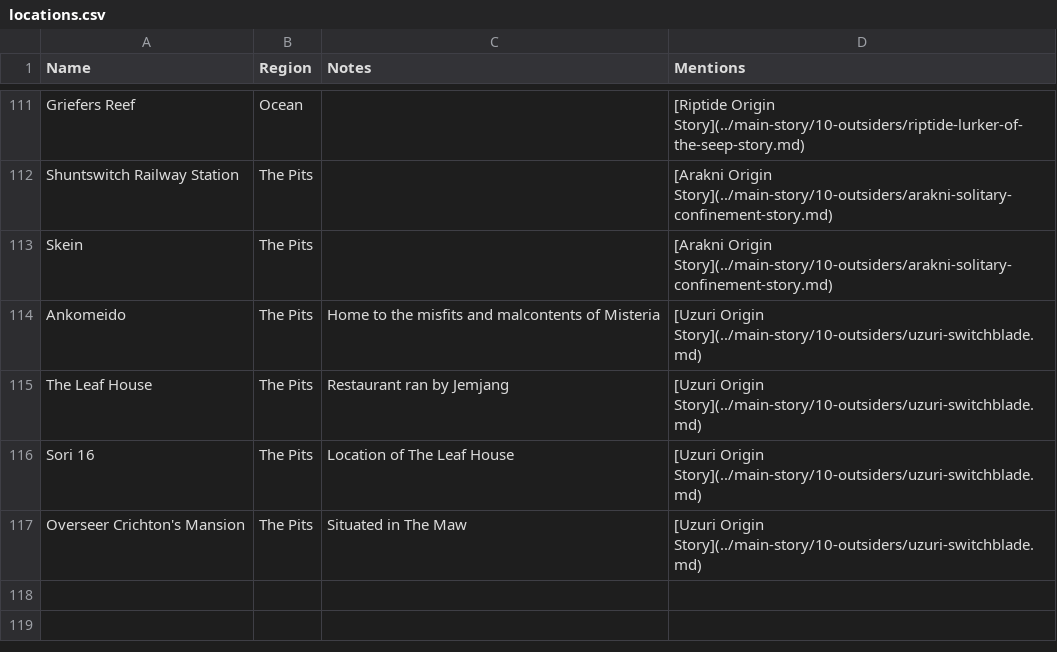
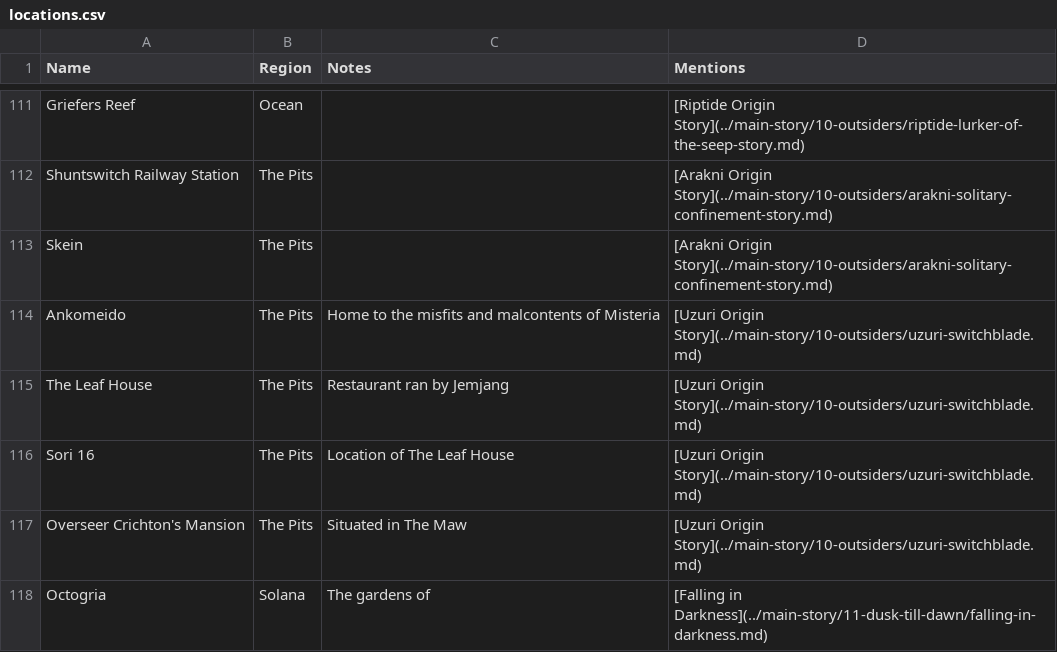
Before and after one commit to nathaneastwood/fablore, a CSV file: src/data/locations.csv, drawn as a sheet; only a part is shown, gaps mark what is left out.

```diff
--- a/src/data/locations.csv
+++ b/src/data/locations.csv
@@ -117 +117,2 @@ Sori 16|The Pits|Location of The Leaf House|[Uzuri Origin Story](../main-story/1
 Overseer Crichton's Mansion|The Pits|Situated in The Maw|[Uzuri Origin Story](../main-story/10-outsiders/uzuri-switchblade.md)
+Octogria|Solana|The gardens of|[Falling in Darkness](../main-story/11-dusk-till-dawn/falling-in-darkness.md)
```
Also changed, not shown: src/data/characters.csv, 4 other files.
